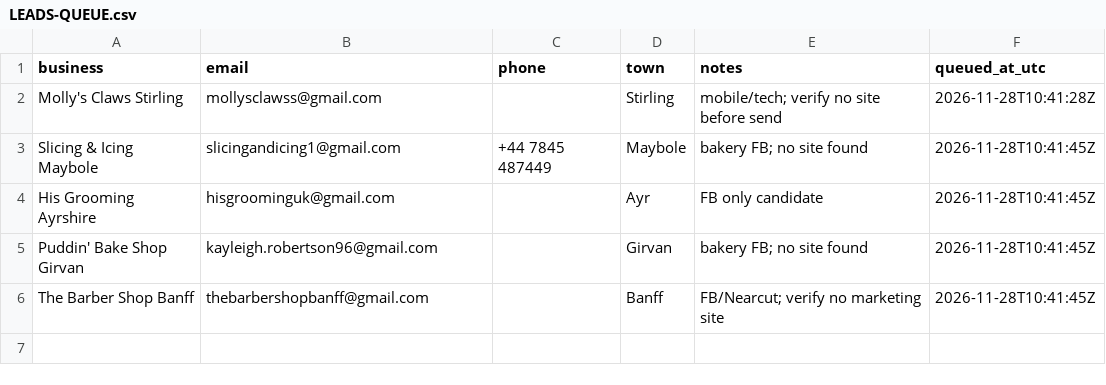
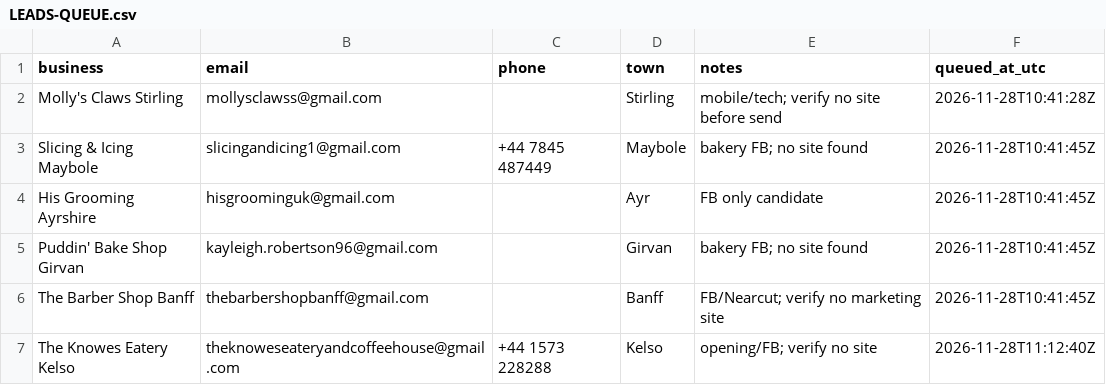
Before and after one commit to Hameed552/autogrow-starter, a CSV file: outreach-tools/same-day-cash/LEADS-QUEUE.csv, drawn as a sheet; the diff names each change by its address in the sheet, - before the commit and + after, or states it on an @@ line.

```diff
--- a/outreach-tools/same-day-cash/LEADS-QUEUE.csv
+++ b/outreach-tools/same-day-cash/LEADS-QUEUE.csv
+row 7: The Knowes Eatery Kelso | theknoweseateryandcoffeehouse@gmail.com | +44 1573 228288 | Kelso | opening/FB; verify no site | 2026-11-28T11:12:40Z
```
